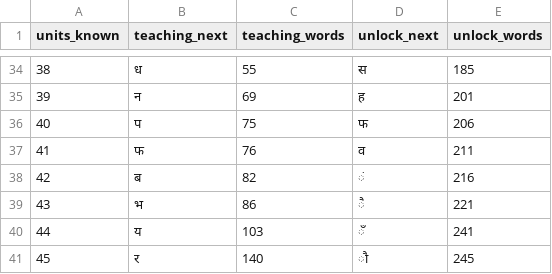
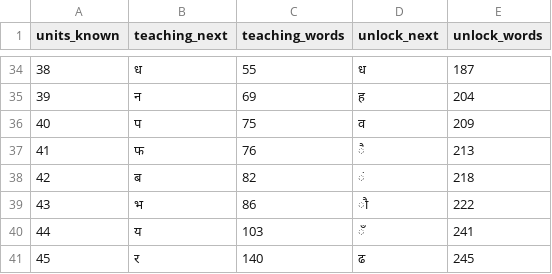
Before and after one commit to anilkumarshrestha/athena, a CSV file: eval/results/coverage_ne.csv, drawn as a sheet; only a part is shown, gaps mark what is left out; the diff covers the shown part only.

```diff
--- a/eval/results/coverage_ne.csv
+++ b/eval/results/coverage_ne.csv
@@ -34,8 +34,8 @@ units_known,teaching_next,teaching_words,unlock_next,unlock_words
-38,ध,55,स,185
-39,न,69,ह,201
-40,प,75,फ,206
-41,फ,76,व,211
-42,ब,82,ं,216
-43,भ,86,ै,221
+38,ध,55,ध,187
+39,न,69,ह,204
+40,प,75,व,209
+41,फ,76,ै,213
+42,ब,82,ं,218
+43,भ,86,ौ,222
 44,य,103,ँ,241
-45,र,140,ौ,245
+45,र,140,ढ,245
```
Also changed, not shown: 63 edited cells elsewhere in this file, eval/results/coverage_en.csv, 10 other files.
